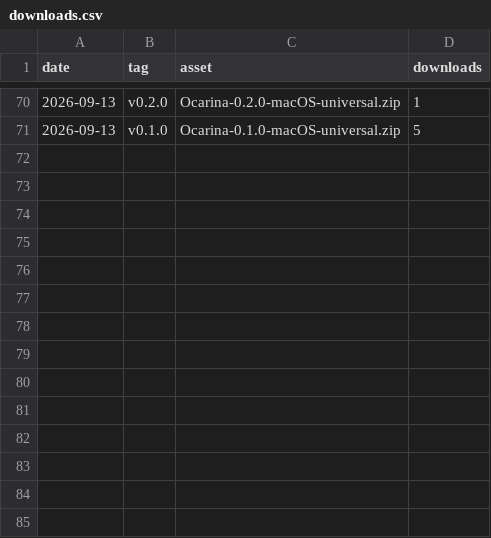
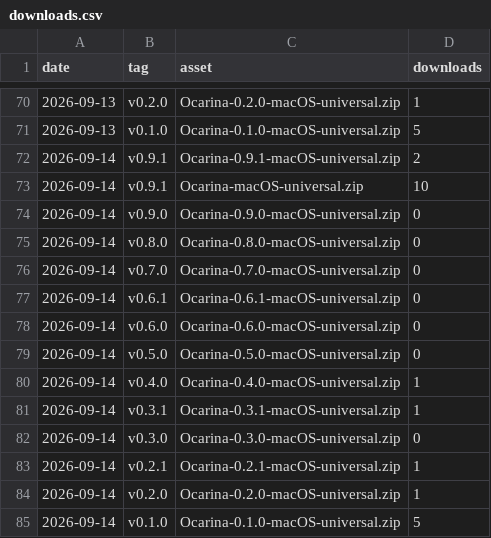
Before and after one commit to VaibhavVishal07/Ocarina-Terminal, a CSV file: downloads.csv, drawn as a sheet; only a part is shown, gaps mark what is left out; the diff names each change by its address in the sheet, - before the commit and + after, or states it on an @@ line.

```diff
--- a/downloads.csv
+++ b/downloads.csv
+row 72: 2026-09-14 | v0.9.1 | Ocarina-0.9.1-macOS-universal.zip | 2
+row 73: 2026-09-14 | v0.9.1 | Ocarina-macOS-universal.zip | 10
+row 74: 2026-09-14 | v0.9.0 | Ocarina-0.9.0-macOS-universal.zip | 0
+row 75: 2026-09-14 | v0.8.0 | Ocarina-0.8.0-macOS-universal.zip | 0
+row 76: 2026-09-14 | v0.7.0 | Ocarina-0.7.0-macOS-universal.zip | 0
+row 77: 2026-09-14 | v0.6.1 | Ocarina-0.6.1-macOS-universal.zip | 0
+row 78: 2026-09-14 | v0.6.0 | Ocarina-0.6.0-macOS-universal.zip | 0
+row 79: 2026-09-14 | v0.5.0 | Ocarina-0.5.0-macOS-universal.zip | 0
+row 80: 2026-09-14 | v0.4.0 | Ocarina-0.4.0-macOS-universal.zip | 1
+row 81: 2026-09-14 | v0.3.1 | Ocarina-0.3.1-macOS-universal.zip | 1
+row 82: 2026-09-14 | v0.3.0 | Ocarina-0.3.0-macOS-universal.zip | 0
+row 83: 2026-09-14 | v0.2.1 | Ocarina-0.2.1-macOS-universal.zip | 1
+row 84: 2026-09-14 | v0.2.0 | Ocarina-0.2.0-macOS-universal.zip | 1
+row 85: 2026-09-14 | v0.1.0 | Ocarina-0.1.0-macOS-universal.zip | 5
```
